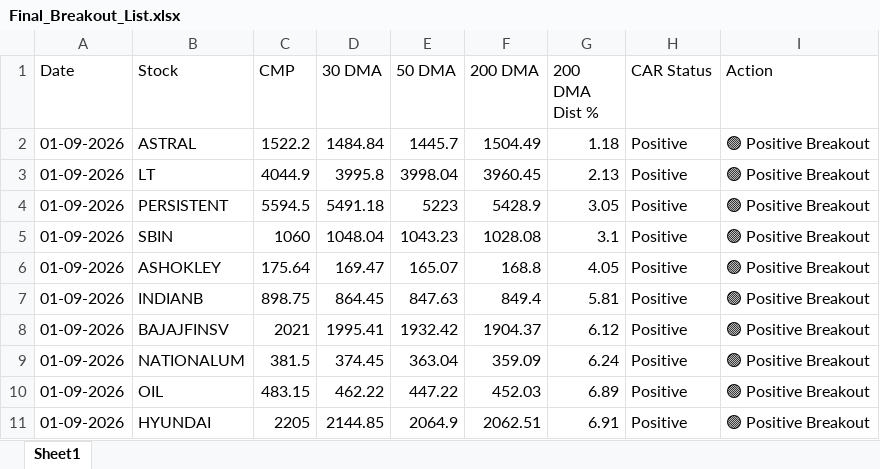
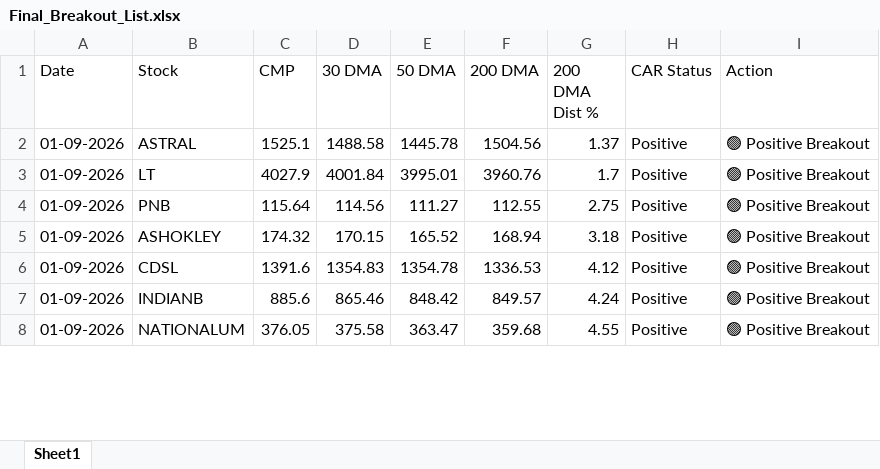
Before and after one commit to chiragkuk24/Final-Stocks, an Excel workbook: Final_Breakout_List.xlsx, sheet Sheet1, drawn as a sheet; only a part is shown; values as stored, in another font and other column widths than the file's, no borders; removed rows and columns are numbered as before the commit, all else as after; the diff covers the shown part only; the diff names each change by its address in the sheet, - before the commit and + after, or states it on an @@ line.

```diff
--- a/Final_Breakout_List.xlsx (sheet Sheet1)
+++ b/Final_Breakout_List.xlsx (sheet Sheet1)
-C2 (CMP): 1522.2
+C2 (CMP): 1525.1
-D2 (30 DMA): 1484.84
+D2 (30 DMA): 1488.58
-E2 (50 DMA): 1445.7
+E2 (50 DMA): 1445.78
-F2 (200 DMA): 1504.49
+F2 (200 DMA): 1504.56
-G2 (200 DMA Dist %): 1.18
+G2 (200 DMA Dist %): 1.37
-C3 (CMP): 4044.9
+C3 (CMP): 4027.9
-D3 (30 DMA): 3995.8
+D3 (30 DMA): 4001.84
-E3 (50 DMA): 3998.04
+E3 (50 DMA): 3995.01
-F3 (200 DMA): 3960.45
+F3 (200 DMA): 3960.76
-G3 (200 DMA Dist %): 2.13
+G3 (200 DMA Dist %): 1.7
-row 4: 01-09-2026 | PERSISTENT | 5594.5 | 5491.18 | 5223 | 5428.9 | 3.05 | Positive | 🟢 Positive Breakout
-row 5: 01-09-2026 | SBIN | 1060 | 1048.04 | 1043.23 | 1028.08 | 3.1 | Positive | 🟢 Positive Breakout
+row 4: 01-09-2026 | PNB | 115.64 | 114.56 | 111.27 | 112.55 | 2.75 | Positive | 🟢 Positive Breakout
-C5 (CMP): 175.64
+C5 (CMP): 174.32
-D5 (30 DMA): 169.47
+D5 (30 DMA): 170.15
-E5 (50 DMA): 165.07
+E5 (50 DMA): 165.52
-F5 (200 DMA): 168.8
+F5 (200 DMA): 168.94
-G5 (200 DMA Dist %): 4.05
+G5 (200 DMA Dist %): 3.18
+row 6: 01-09-2026 | CDSL | 1391.6 | 1354.83 | 1354.78 | 1336.53 | 4.12 | Positive | 🟢 Positive Breakout
-C7 (CMP): 898.75
+C7 (CMP): 885.6
-D7 (30 DMA): 864.45
+D7 (30 DMA): 865.46
-E7 (50 DMA): 847.63
+E7 (50 DMA): 848.42
-F7 (200 DMA): 849.4
+F7 (200 DMA): 849.57
-G7 (200 DMA Dist %): 5.81
+G7 (200 DMA Dist %): 4.24
-row 8: 01-09-2026 | BAJAJFINSV | 2021 | 1995.41 | 1932.42 | 1904.37 | 6.12 | Positive | 🟢 Positive Breakout
-C8 (CMP): 381.5
+C8 (CMP): 376.05
-D8 (30 DMA): 374.45
+D8 (30 DMA): 375.58
-E8 (50 DMA): 363.04
+E8 (50 DMA): 363.47
-F8 (200 DMA): 359.09
+F8 (200 DMA): 359.68
-G8 (200 DMA Dist %): 6.24
+G8 (200 DMA Dist %): 4.55
-row 10: 01-09-2026 | OIL | 483.15 | 462.22 | 447.22 | 452.03 | 6.89 | Positive | 🟢 Positive Breakout
-row 11: 01-09-2026 | HYUNDAI | 2205 | 2144.85 | 2064.9 | 2062.51 | 6.91 | Positive | 🟢 Positive Breakout
```
Also changed, not shown: 13 added rows, 4 removed rows and 35 edited cells elsewhere in this sheet, Breakout_ML_Quant_Predictions.xlsx, 2 other files.
